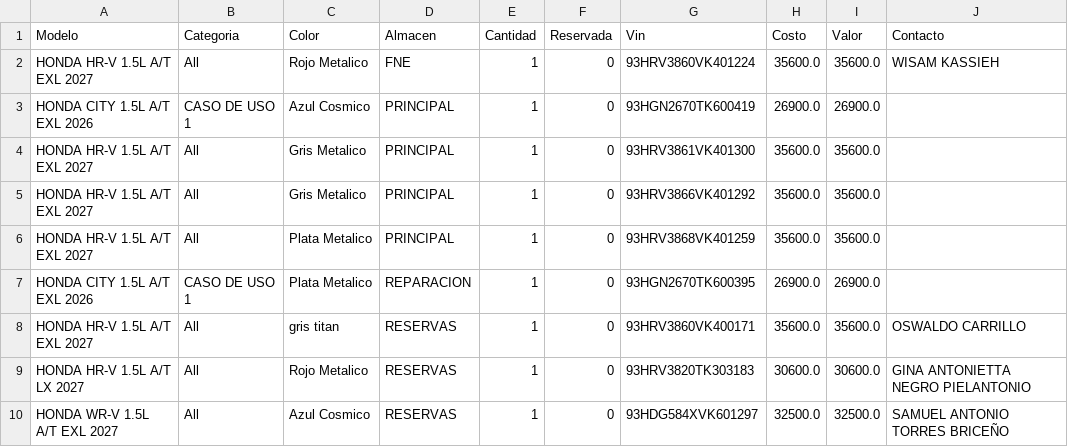
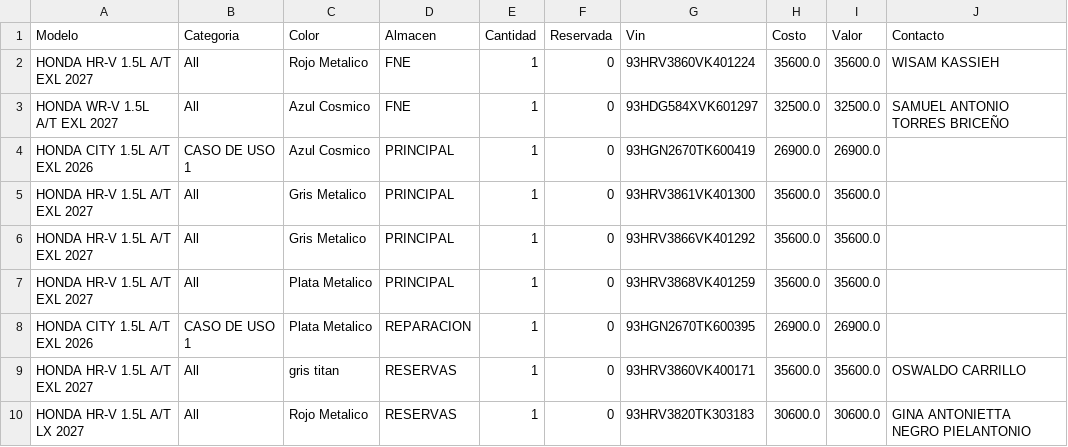
Before and after one commit to latinbienti-sys/inventariohonda, a CSV file: Inventario_Carros_Honda_Detalle.csv, drawn as a sheet; removed rows and columns are numbered as before the commit, all else as after; the diff names each change by its address in the sheet, - before the commit and + after, or states it on an @@ line.

Commit message:
Actualizacion automatica del inventario (2026-11-02 17:00 UTC)

```diff
--- a/Inventario_Carros_Honda_Detalle.csv
+++ b/Inventario_Carros_Honda_Detalle.csv
+row 3: HONDA WR-V 1.5L A/T EXL 2027 | All | Azul Cosmico | FNE | 1 | 0 | 93HDG584XVK601297 | 32500.0 | 32500.0 | SAMUEL ANTONIO TORRES BRICEÑO
-row 10: HONDA WR-V 1.5L A/T EXL 2027 | All | Azul Cosmico | RESERVAS | 1 | 0 | 93HDG584XVK601297 | 32500.0 | 32500.0 | SAMUEL ANTONIO TORRES BRICEÑO
```
Also changed, not shown: Inventario_Carros_Honda_Resumen.csv, 2 other files.
